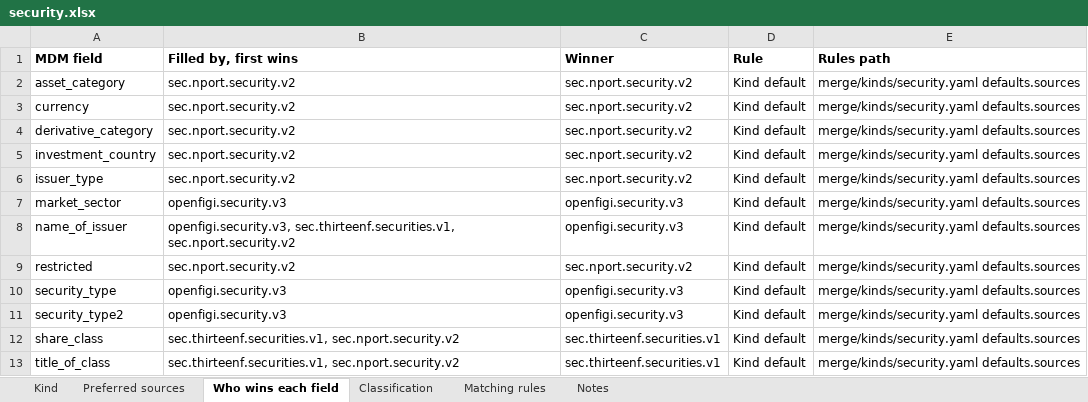
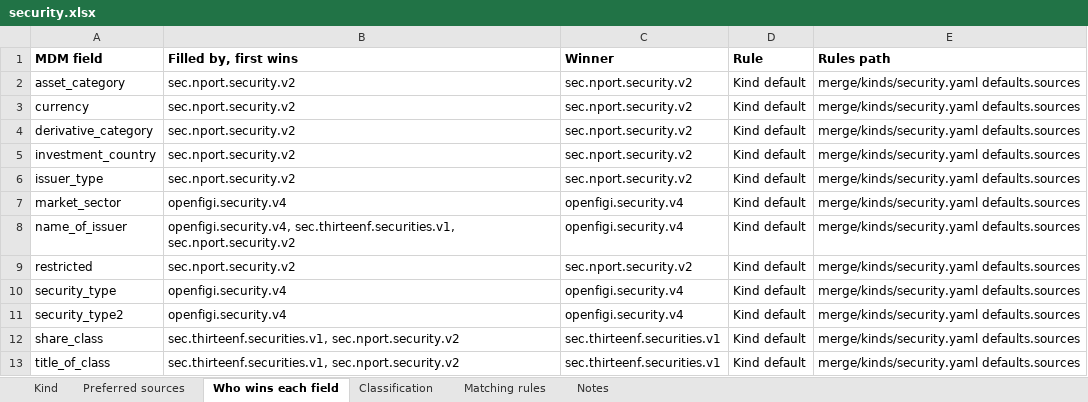
Before and after one commit to paulananth/edgartools-platform, an Excel workbook: rules/merge/kinds/security.xlsx, sheet Who wins each field, drawn as a sheet; values as stored, in another font and other column widths than the file's, no borders; the diff names each change by its address in the sheet, - before the commit and + after, or states it on an @@ line.

```diff
--- a/rules/merge/kinds/security.xlsx (sheet Who wins each field)
+++ b/rules/merge/kinds/security.xlsx (sheet Who wins each field)
-B7 (Filled by, first wins): openfigi.security.v3
+B7 (Filled by, first wins): openfigi.security.v4
-C7:C8 (Winner): openfigi.security.v3
+C7:C8 (Winner): openfigi.security.v4
-B8 (Filled by, first wins): openfigi.security.v3, sec.thirteenf.securities.v1, sec.nport.security.v2
+B8 (Filled by, first wins): openfigi.security.v4, sec.thirteenf.securities.v1, sec.nport.security.v2
-B10:B11 (Filled by, first wins): openfigi.security.v3
+B10:B11 (Filled by, first wins): openfigi.security.v4
-C10:C11 (Winner): openfigi.security.v3
+C10:C11 (Winner): openfigi.security.v4
```
Also changed, not shown: sheet Matching rules, sheet Preferred sources, rules/sources/openfigi/MAPPING.xlsx, rules/sources/sec.nport.security/MAPPING.xlsx, 14 other files.
